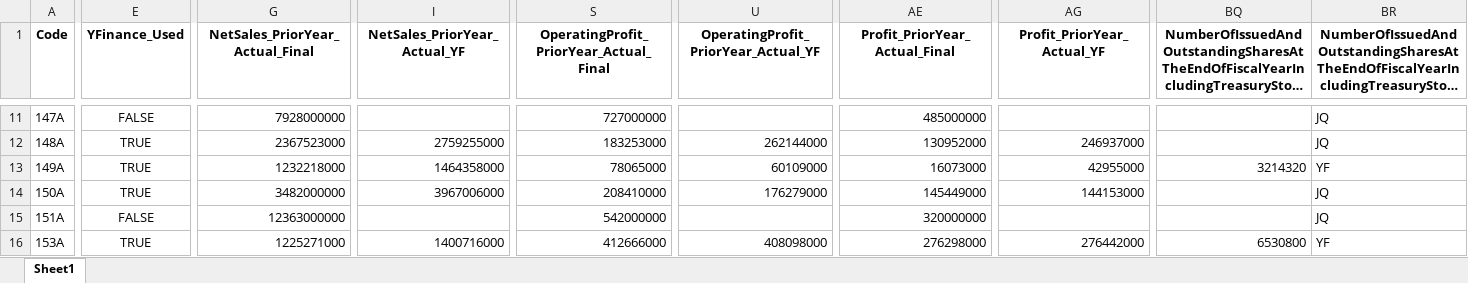
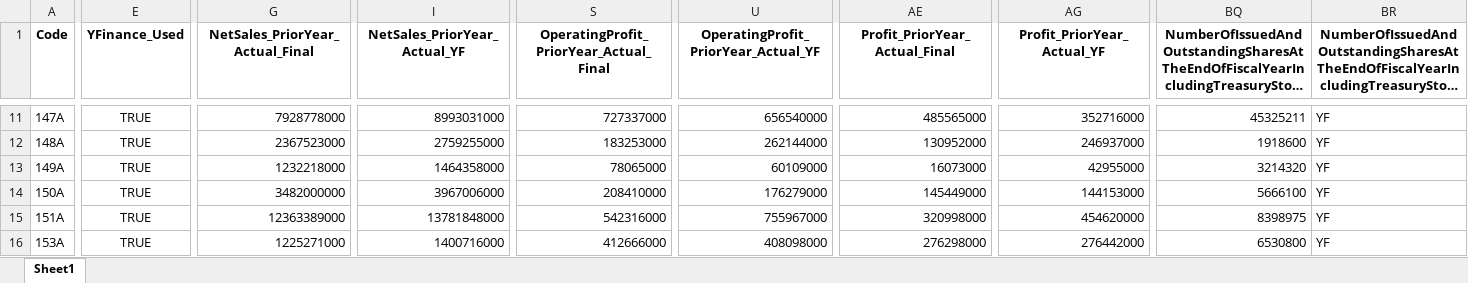
Before and after one commit to mzinvestment1105/mizuki-fund, an Excel workbook: bi/outputs/yfinance_audit.xlsx, sheet Sheet1, drawn as a sheet; only a part is shown, gaps mark what is left out; long unchanged cells end in …; values as stored, in another font and other column widths than the file's, no borders; the diff covers the shown part only; the diff names each change by its address in the sheet, - before the commit and + after, or states it on an @@ line.

```diff
--- a/bi/outputs/yfinance_audit.xlsx (sheet Sheet1)
+++ b/bi/outputs/yfinance_audit.xlsx (sheet Sheet1)
-E11 (YFinance_Used): FALSE
+E11 (YFinance_Used): TRUE
-G11 (NetSales_PriorYear_Actual_Final): 7928000000
+G11 (NetSales_PriorYear_Actual_Final): 7928778000
-I11 (NetSales_PriorYear_Actual_YF): (empty)
+I11 (NetSales_PriorYear_Actual_YF): 8993031000
-S11: 727000000
+S11: 727337000
-U11: (empty)
+U11: 656540000
-AE11 (Profit_PriorYear_Actual_Final): 485000000
+AE11 (Profit_PriorYear_Actual_Final): 485565000
-AG11 (Profit_PriorYear_Actual_YF): (empty)
+AG11 (Profit_PriorYear_Actual_YF): 352716000
-BQ11: (empty)
+BQ11: 45325211
-BR11:BR12: JQ
+BR11:BR12: YF
-BQ12: (empty)
+BQ12: 1918600
-BQ14: (empty)
+BQ14: 5666100
-BR14:BR15: JQ
+BR14:BR15: YF
-E15 (YFinance_Used): FALSE
+E15 (YFinance_Used): TRUE
-G15 (NetSales_PriorYear_Actual_Final): 12363000000
+G15 (NetSales_PriorYear_Actual_Final): 12363389000
-I15 (NetSales_PriorYear_Actual_YF): (empty)
+I15 (NetSales_PriorYear_Actual_YF): 13781848000
-S15: 542000000
+S15: 542316000
-U15: (empty)
+U15: 755967000
-AE15 (Profit_PriorYear_Actual_Final): 320000000
+AE15 (Profit_PriorYear_Actual_Final): 320998000
-AG15 (Profit_PriorYear_Actual_YF): (empty)
+AG15 (Profit_PriorYear_Actual_YF): 454620000
-BQ15: (empty)
+BQ15: 8398975
```
Also changed, not shown: 86 edited cells elsewhere in this sheet, bi/outputs/screening_master_data_gaps.xlsx, 4 other files.
